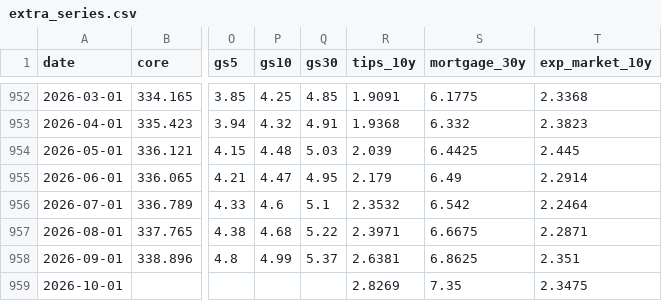
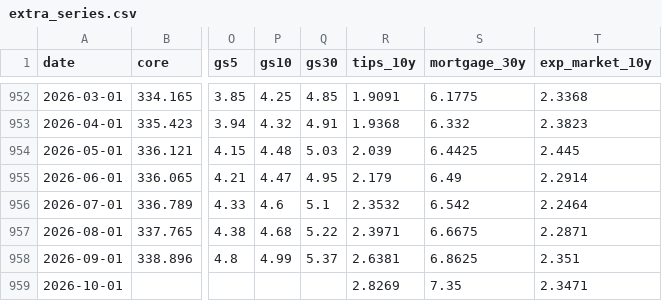
Before and after one commit to ppc1004/us-inflation-forecast, a CSV file: data/extra_series.csv, drawn as a sheet; only a part is shown, gaps mark what is left out; the diff names each change by its address in the sheet, - before the commit and + after, or states it on an @@ line.

```diff
--- a/data/extra_series.csv
+++ b/data/extra_series.csv
-T959 (exp_market_10y): 2.3475
+T959 (exp_market_10y): 2.3471
```
